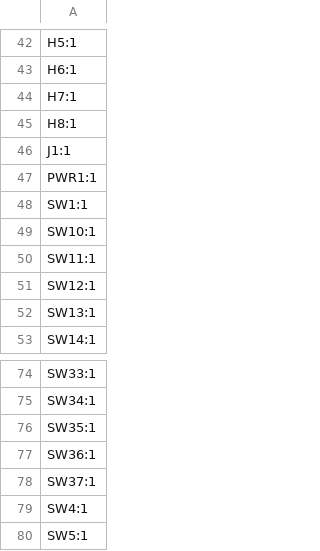
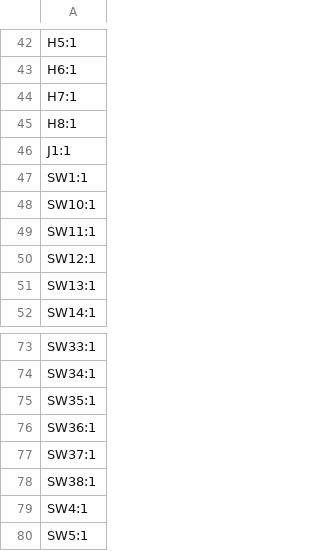
Before and after one commit to zackforbing/chocV-hotswap, a CSV file: production/designators.csv, drawn as a sheet; only a part is shown, gaps mark what is left out; removed rows and columns are numbered as before the commit, all else as after; the diff names each change by its address in the sheet, - before the commit and + after, or states it on an @@ line.

```diff
--- a/production/designators.csv
+++ b/production/designators.csv
-row 47: PWR1:1
+row 78: SW38:1
```
Also changed, not shown: 23 other files.
